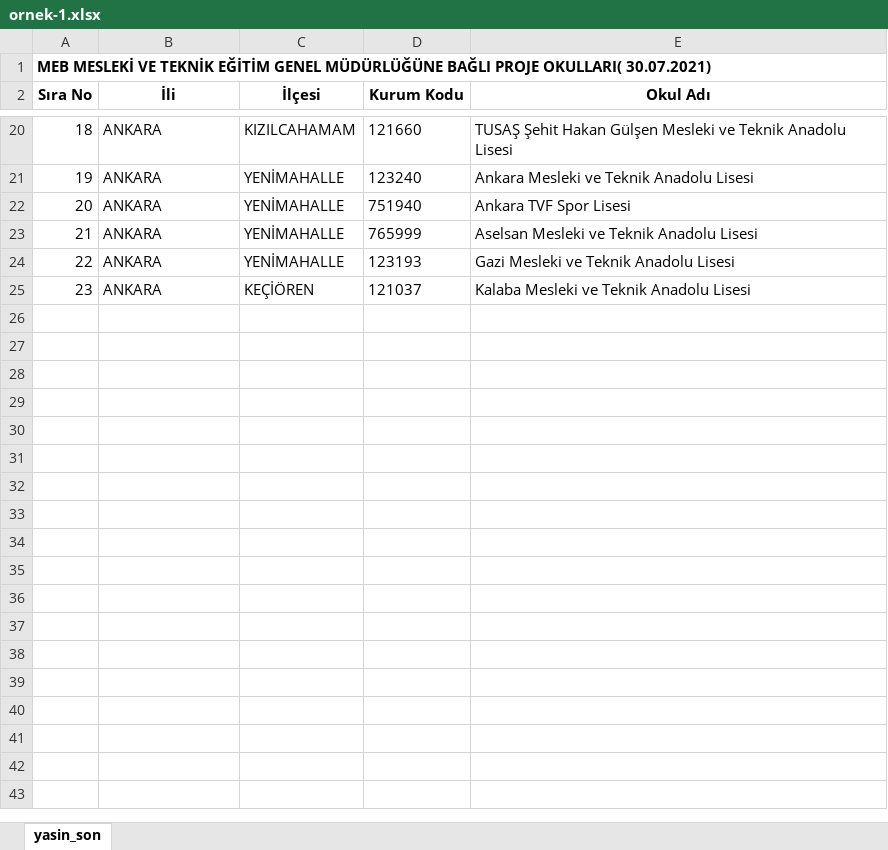
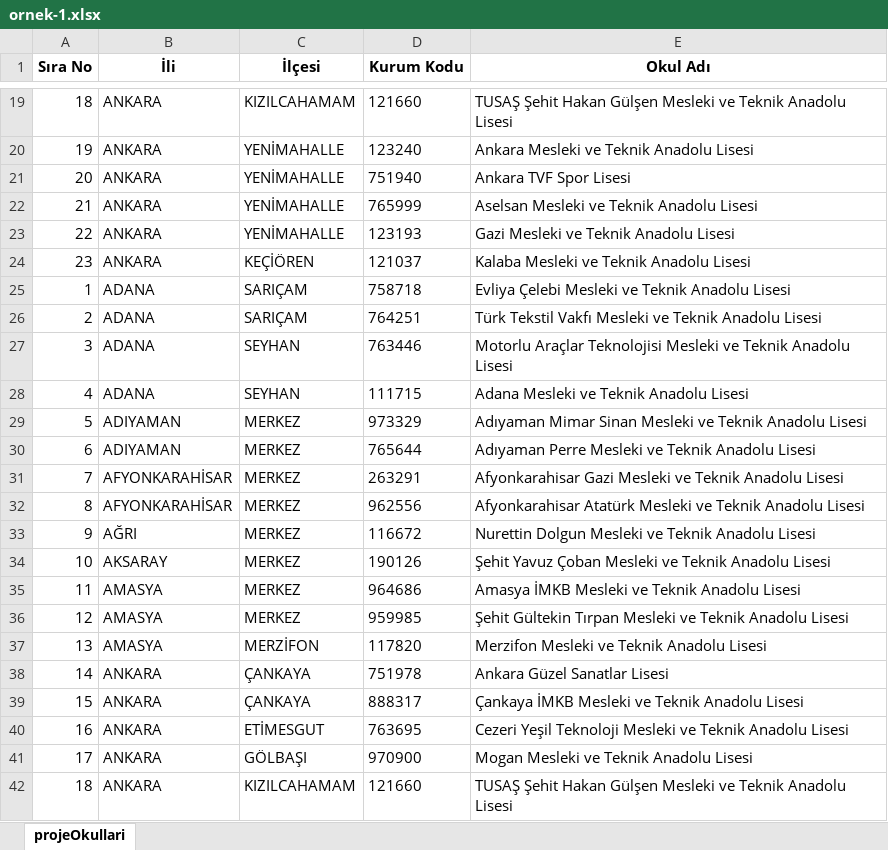
Before and after one commit to umut79/simpleXLSX, an Excel workbook: simplexlsx/xlsx/ornek-1.xlsx, sheet projeOkullari, drawn as a sheet; only a part is shown, gaps mark what is left out; values as stored, in another font and other column widths than the file's, no borders; removed rows and columns are numbered as before the commit, all else as after; the diff covers the shown part only; the diff names each change by its address in the sheet, - before the commit and + after, or states it on an @@ line.

```diff
--- a/simplexlsx/xlsx/ornek-1.xlsx (sheet projeOkullari)
+++ b/simplexlsx/xlsx/ornek-1.xlsx (sheet projeOkullari)
-sheet tab: yasin_son
+sheet tab: projeOkullari
-row 1: MEB MESLEKİ VE TEKNİK EĞİTİM GENEL MÜDÜRLÜĞÜNE BAĞLI PROJE OKULLARI( 30.07.2021)
+row 25: 1 | ADANA | SARIÇAM | 758718 | Evliya Çelebi Mesleki ve Teknik Anadolu Lisesi
+row 26: 2 | ADANA | SARIÇAM | 764251 | Türk Tekstil Vakfı Mesleki ve Teknik Anadolu Lisesi
+row 27: 3 | ADANA | SEYHAN | 763446 | Motorlu Araçlar Teknolojisi Mesleki ve Teknik Anadolu Lisesi
+row 28: 4 | ADANA | SEYHAN | 111715 | Adana Mesleki ve Teknik Anadolu Lisesi
+row 29: 5 | ADIYAMAN | MERKEZ | 973329 | Adıyaman Mimar Sinan Mesleki ve Teknik Anadolu Lisesi
+row 30: 6 | ADIYAMAN | MERKEZ | 765644 | Adıyaman Perre Mesleki ve Teknik Anadolu Lisesi
+row 31: 7 | AFYONKARAHİSAR | MERKEZ | 263291 | Afyonkarahisar Gazi Mesleki ve Teknik Anadolu Lisesi
+row 32: 8 | AFYONKARAHİSAR | MERKEZ | 962556 | Afyonkarahisar Atatürk Mesleki ve Teknik Anadolu Lisesi
+row 33: 9 | AĞRI | MERKEZ | 116672 | Nurettin Dolgun Mesleki ve Teknik Anadolu Lisesi
+row 34: 10 | AKSARAY | MERKEZ | 190126 | Şehit Yavuz Çoban Mesleki ve Teknik Anadolu Lisesi
+row 35: 11 | AMASYA | MERKEZ | 964686 | Amasya İMKB Mesleki ve Teknik Anadolu Lisesi
+row 36: 12 | AMASYA | MERKEZ | 959985 | Şehit Gültekin Tırpan Mesleki ve Teknik Anadolu Lisesi
+row 37: 13 | AMASYA | MERZİFON | 117820 | Merzifon Mesleki ve Teknik Anadolu Lisesi
+row 38: 14 | ANKARA | ÇANKAYA | 751978 | Ankara Güzel Sanatlar Lisesi
+row 39: 15 | ANKARA | ÇANKAYA | 888317 | Çankaya İMKB Mesleki ve Teknik Anadolu Lisesi
+row 40: 16 | ANKARA | ETİMESGUT | 763695 | Cezeri Yeşil Teknoloji Mesleki ve Teknik Anadolu Lisesi
+row 41: 17 | ANKARA | GÖLBAŞI | 970900 | Mogan Mesleki ve Teknik Anadolu Lisesi
+row 42: 18 | ANKARA | KIZILCAHAMAM | 121660 | TUSAŞ Şehit Hakan Gülşen Mesleki ve Teknik Anadolu Lisesi
```
Also changed, not shown: 28 added rows elsewhere in this sheet, 1 other file.
